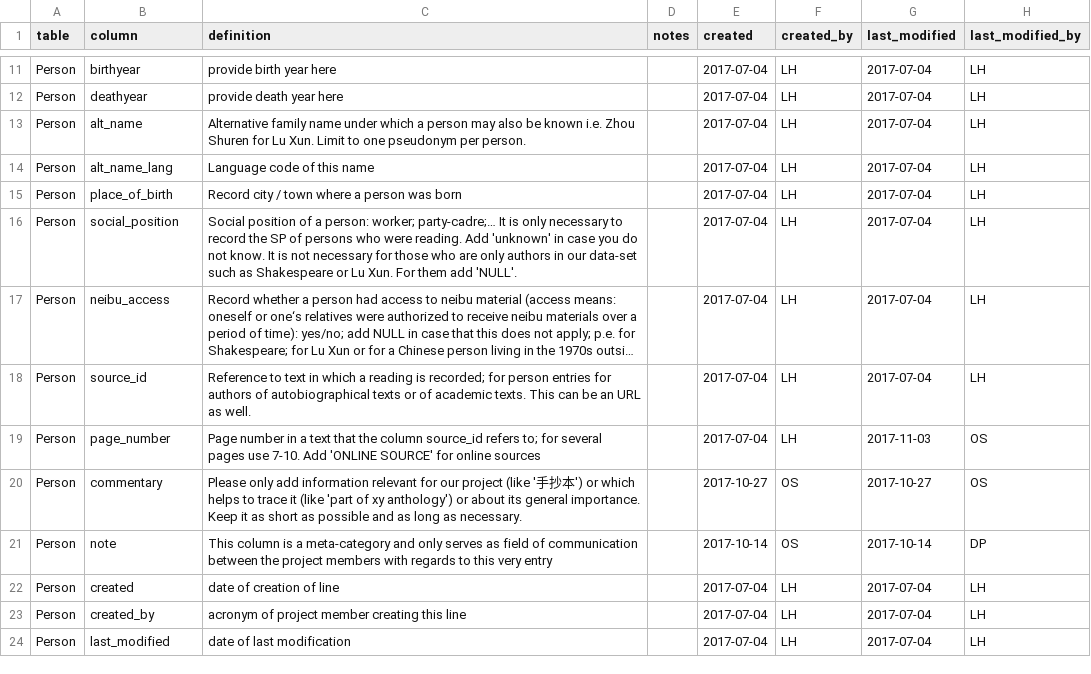
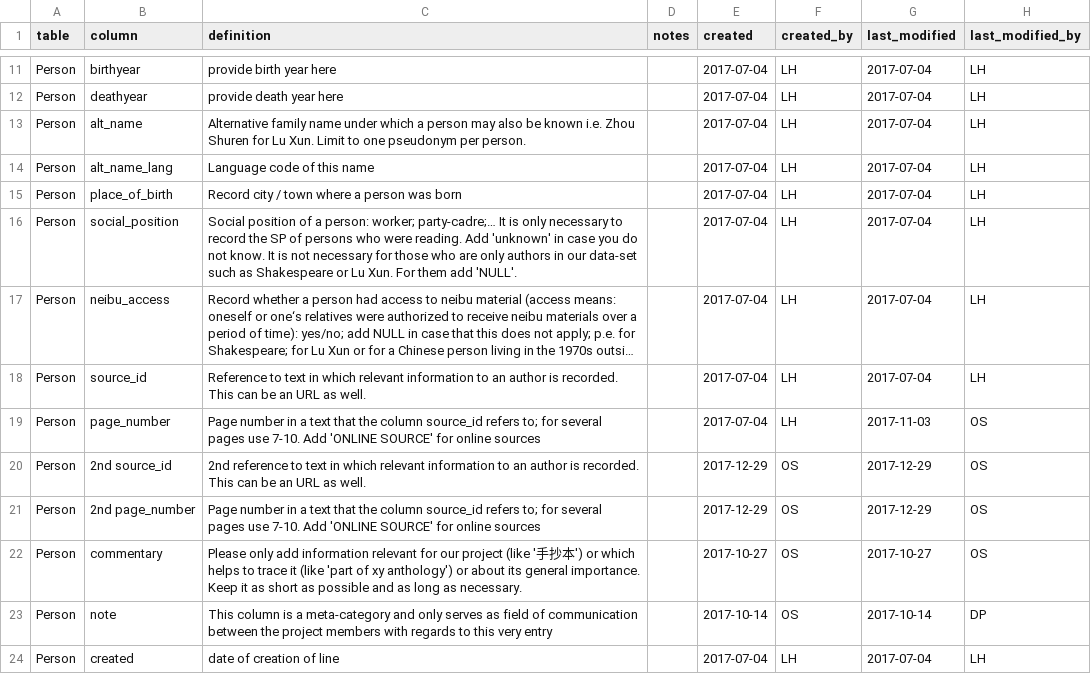
Before and after one commit to readchina/ReadAct, a CSV file: data/helper/data_dictionary.csv, drawn as a sheet; only a part is shown, gaps mark what is left out; the shorter side is filled out with more unchanged rows; long unchanged cells end in …; the diff names each change by its address in the sheet, - before the commit and + after, or states it on an @@ line.

```diff
--- a/data/helper/data_dictionary.csv
+++ b/data/helper/data_dictionary.csv
-C18 (definition): …in which a reading is recorded; for person entries for authors of autobiographical texts or of academic texts. This can…
+C18 (definition): …in which relevant information to an author is recorded. This can…
+row 20: Person | 2nd source_id | 2nd reference to text in which relevant information to an author is recorded. This can be an URL as well. |  | 2017-12-29 | OS | 2017-12-29 | OS
+row 21: Person | 2nd page_number | Page number in a text that the column source_id refers to; for several pages use 7-10. Add 'ONLINE SOURCE' for online sources |  | 2017-12-29 | OS | 2017-12-29 | OS
```
Also changed, not shown: data/Person.csv, data/Text.csv.
